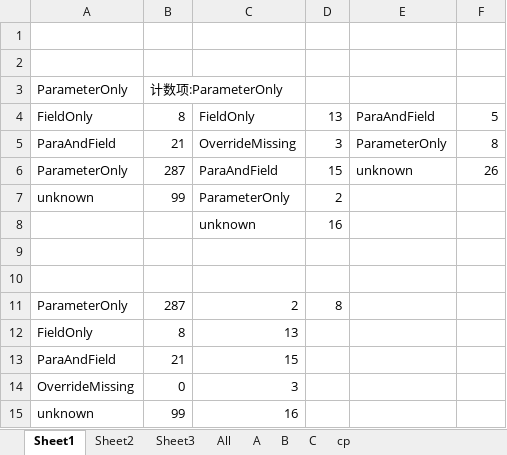
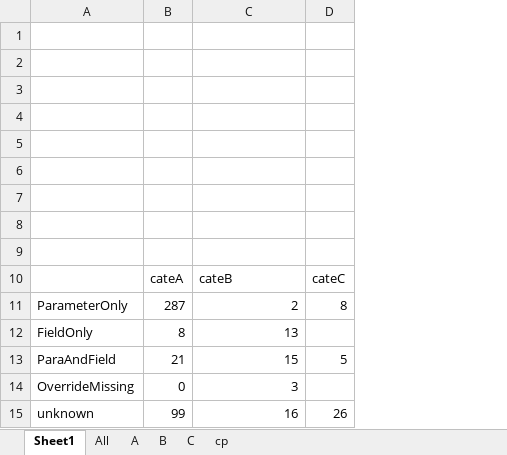
Before and after one commit to hanada31/CrashTracker, an Excel workbook: results analysis.xlsx, sheet Sheet1, drawn as a sheet; values as stored, in another font and other column widths than the file's, no borders; charts and pictures not drawn; removed rows and columns are numbered as before the commit, all else as after; the diff names each change by its address in the sheet, - before the commit and + after, or states it on an @@ line.

```diff
--- a/results analysis.xlsx (sheet Sheet1)
+++ b/results analysis.xlsx (sheet Sheet1)
-sheet tab: Sheet2
-sheet tab: Sheet3
-column D, row 11: 8
-column E, empty
-row 3: ParameterOnly | 计数项:ParameterOnly
-row 4: FieldOnly | 8 | FieldOnly | 13 | ParaAndField | 5
-row 5: ParaAndField | 21 | OverrideMissing | 3 | ParameterOnly | 8
-row 6: ParameterOnly | 287 | ParaAndField | 15 | unknown | 26
-row 7: unknown | 99 | ParameterOnly | 2
-row 8:  |  | unknown | 16
+row 5: (empty)
+row 6: (empty)
+row 7: (empty)
+row 8: (empty)
+row 9: (empty)
+row 10:  | cateA | cateB | cateC
-D11: (empty)
+D11: 8
-D13: (empty)
+D13: 5
-D15: (empty)
+D15: 26
```
Also changed, not shown: sheet All, charts or pictures, 2 other files.
